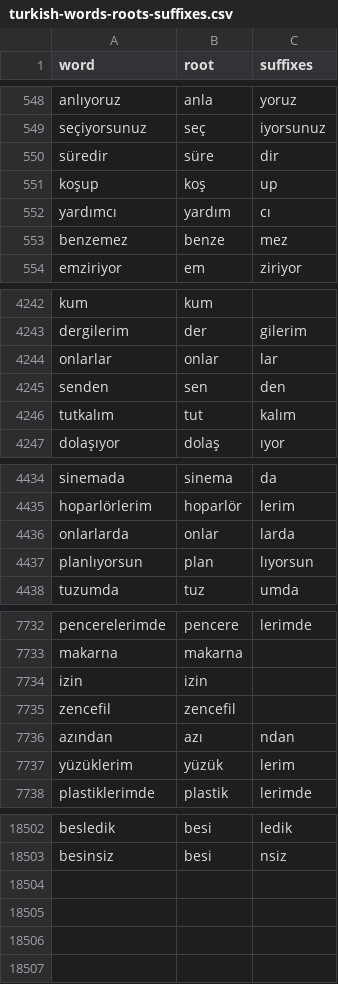
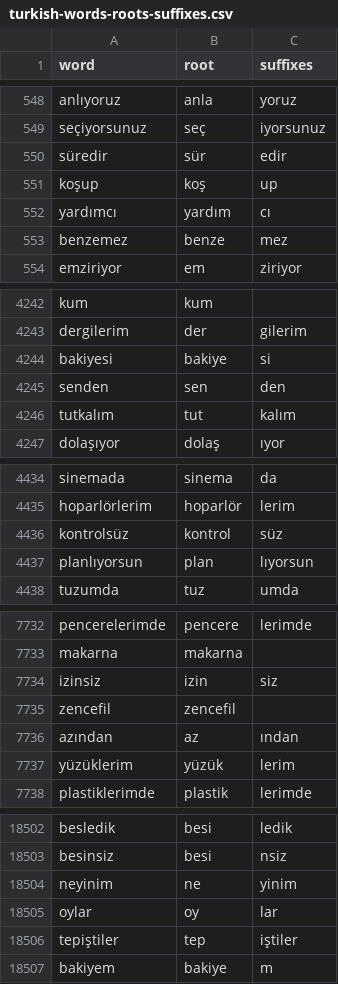
Before and after one commit to omerfarukyuce/Transformer-Based-Turkish-Word-Root-Finder, a CSV file: datasets/turkish-words-roots-suffixes.csv, drawn as a sheet; only a part is shown, gaps mark what is left out; the diff covers the shown part only.

Commit message:
Add files via upload

```diff
--- a/datasets/turkish-words-roots-suffixes.csv
+++ b/datasets/turkish-words-roots-suffixes.csv
@@ -549,3 +549,3 @@ anlıyoruz,anla,yoruz
 seçiyorsunuz,seç,iyorsunuz
-süredir,süre,dir
+süredir,sür,edir
 koşup,koş,up
@@ -4243,3 +4243,3 @@ kum,kum,
 dergilerim,der,gilerim
-onlarlar,onlar,lar
+bakiyesi,bakiye,si
 senden,sen,den
@@ -4435,3 +4435,3 @@ sinemada,sinema,da
 hoparlörlerim,hoparlör,lerim
-onlarlarda,onlar,larda
+kontrolsüz,kontrol,süz
 planlıyorsun,plan,lıyorsun
@@ -7733,5 +7733,5 @@ pencerelerimde,pencere,lerimde
 makarna,makarna,
-izin,izin,
+izinsiz,izin,siz
 zencefil,zencefil,
-azından,azı,ndan
+azından,az,ından
 yüzüklerim,yüzük,lerim
@@ -18503 +18503,5 @@ besledik,besi,ledik
 besinsiz,besi,nsiz
+neyinim,ne,yinim
+oylar,oy,lar
+tepiştiler,tep,iştiler
+bakiyem,bakiye,m
```
Also changed, not shown: 93 edited cells elsewhere in this file.
